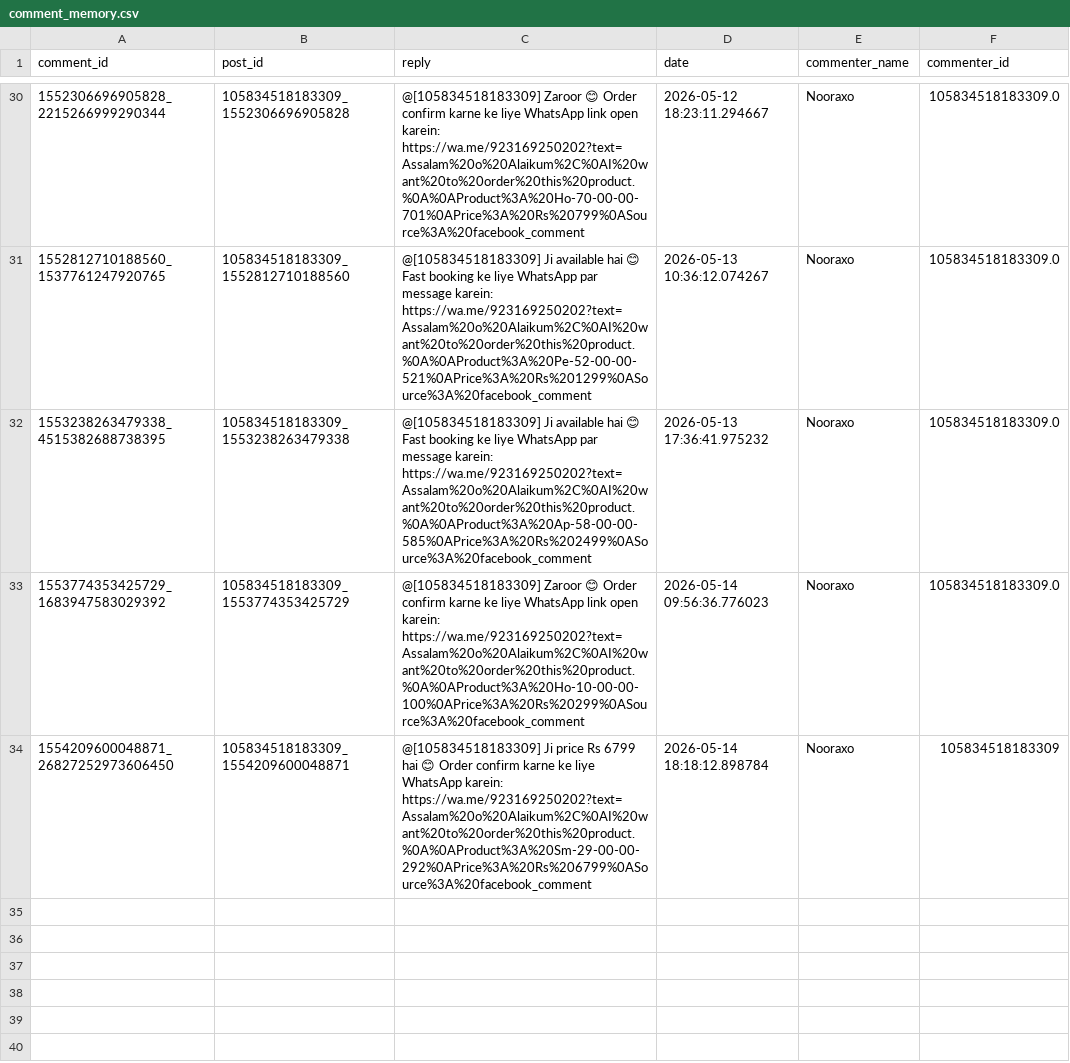
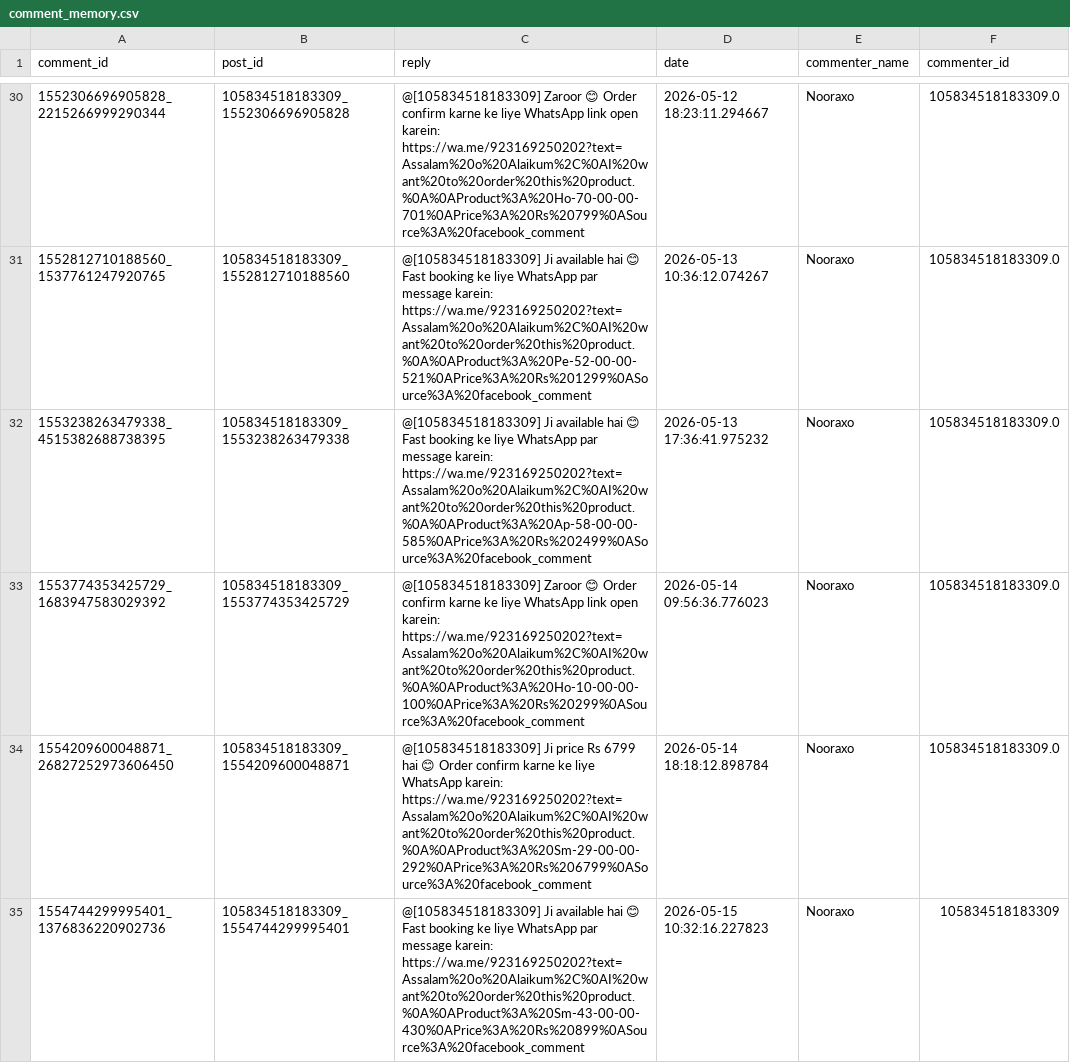
Before and after one commit to ishyishy87/AutoPostNooraxoV2, a CSV file: comment_memory.csv, drawn as a sheet; only a part is shown, gaps mark what is left out.

```diff
--- a/comment_memory.csv
+++ b/comment_memory.csv
@@ -33,2 +33,3 @@ comment_id,post_id,reply,date,commenter_name,commenter_id
 1553774353425729_1683947583029392,105834518183309_1553774353425729,@[105834518183309] Zaroor 😊 Order confirm karne ke liye WhatsApp link open karein: https://wa.me/923169250202?text=Assalam%20o%20Alaikum%2C%0AI%20want%20to%20order%20this%20product.%0A%0AProduct%3A%20Ho-10-00-00-100%0APrice%3A%20Rs%20299%0ASource%3A%20facebook_comment,2026-05-14 09:56:36.776023,Nooraxo,105834518183309.0
-1554209600048871_26827252973606450,105834518183309_1554209600048871,@[105834518183309] Ji price Rs 6799 hai 😊 Order confirm karne ke liye WhatsApp karein: https://wa.me/923169250202?text=Assalam%20o%20Alaikum%2C%0AI%20want%20to%20order%20this%20product.%0A%0AProduct%3A%20Sm-29-00-00-292%0APrice%3A%20Rs%206799%0ASource%3A%20facebook_comment,2026-05-14 18:18:12.898784,Nooraxo,105834518183309
+1554209600048871_26827252973606450,105834518183309_1554209600048871,@[105834518183309] Ji price Rs 6799 hai 😊 Order confirm karne ke liye WhatsApp karein: https://wa.me/923169250202?text=Assalam%20o%20Alaikum%2C%0AI%20want%20to%20order%20this%20product.%0A%0AProduct%3A%20Sm-29-00-00-292%0APrice%3A%20Rs%206799%0ASource%3A%20facebook_comment,2026-05-14 18:18:12.898784,Nooraxo,105834518183309.0
+1554744299995401_1376836220902736,105834518183309_1554744299995401,@[105834518183309] Ji available hai 😊 Fast booking ke liye WhatsApp par message karein: https://wa.me/923169250202?text=Assalam%20o%20Alaikum%2C%0AI%20want%20to%20order%20this%20product.%0A%0AProduct%3A%20Sm-43-00-00-430%0APrice%3A%20Rs%20899%0ASource%3A%20facebook_comment,2026-05-15 10:32:16.227823,Nooraxo,105834518183309
```
Also changed, not shown: lead_memory.csv, 1 other file.
